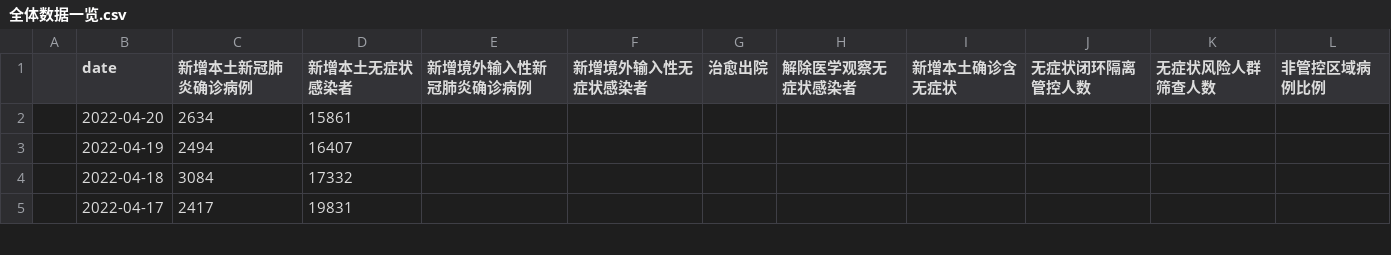
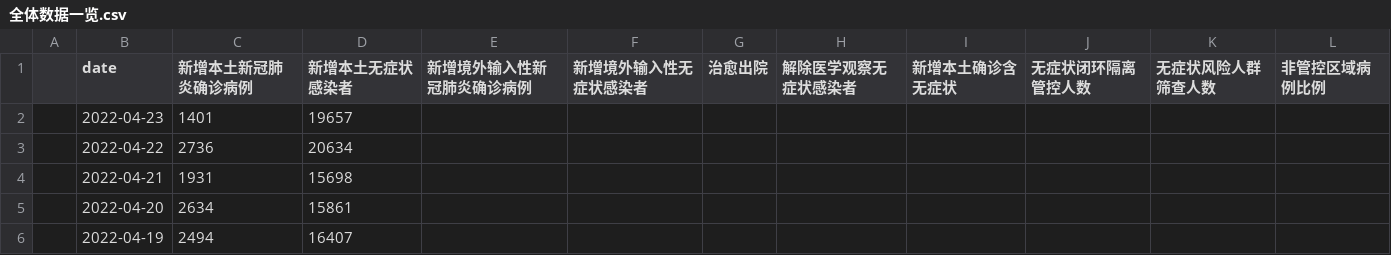
Before and after one commit to shaunabanana/shanghai-covid19-vis, a CSV file: 全体数据一览.csv, drawn as a sheet; only a part is shown; the shorter side is filled out with more unchanged rows; the diff names each change by its address in the sheet, - before the commit and + after, or states it on an @@ line.

Commit message:
Update data.

```diff
--- a/全体数据一览.csv
+++ b/全体数据一览.csv
+row 2:  | 2022-04-23 | 1401 | 19657
+row 3:  | 2022-04-22 | 2736 | 20634
+row 4:  | 2022-04-21 | 1931 | 15698
```
Also changed, not shown: 3 other files.
